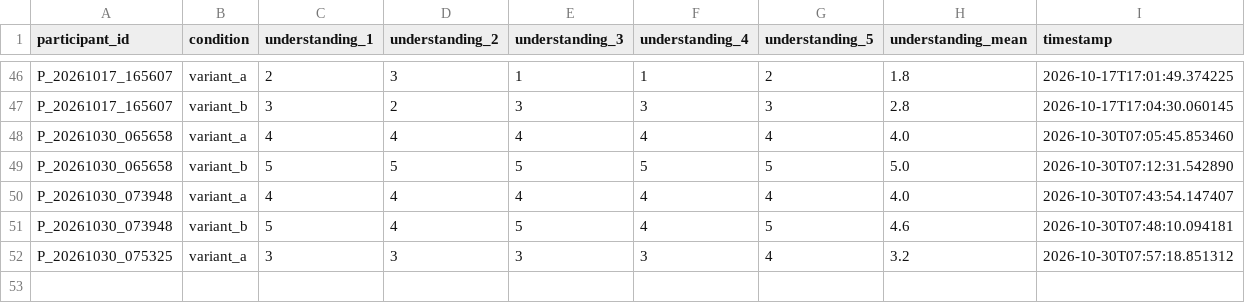
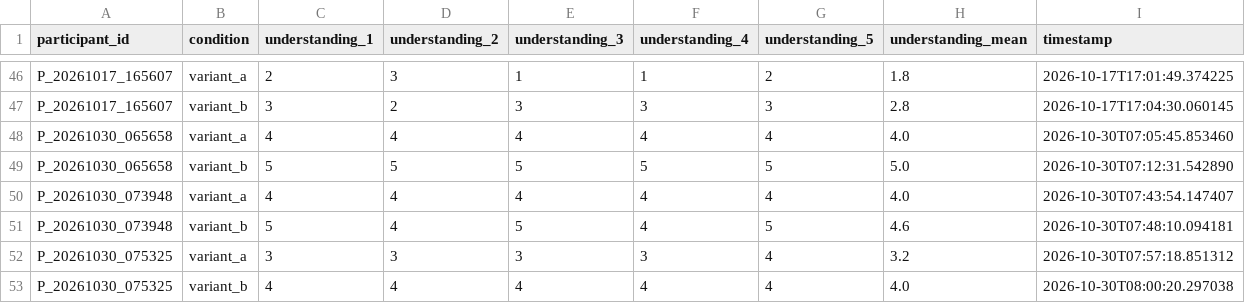
Before and after one commit to tylertgb/mphil_thesis_project, a CSV file: study_data/understanding_responses.csv, drawn as a sheet; only a part is shown, gaps mark what is left out; the diff names each change by its address in the sheet, - before the commit and + after, or states it on an @@ line.

Commit message:
Update study_data/understanding_responses.csv - 2026-10-30 08:00:20

```diff
--- a/study_data/understanding_responses.csv
+++ b/study_data/understanding_responses.csv
+row 53: P_20261030_075325 | variant_b | 4 | 4 | 4 | 4 | 4 | 4.0 | 2026-10-30T08:00:20.297038
```
